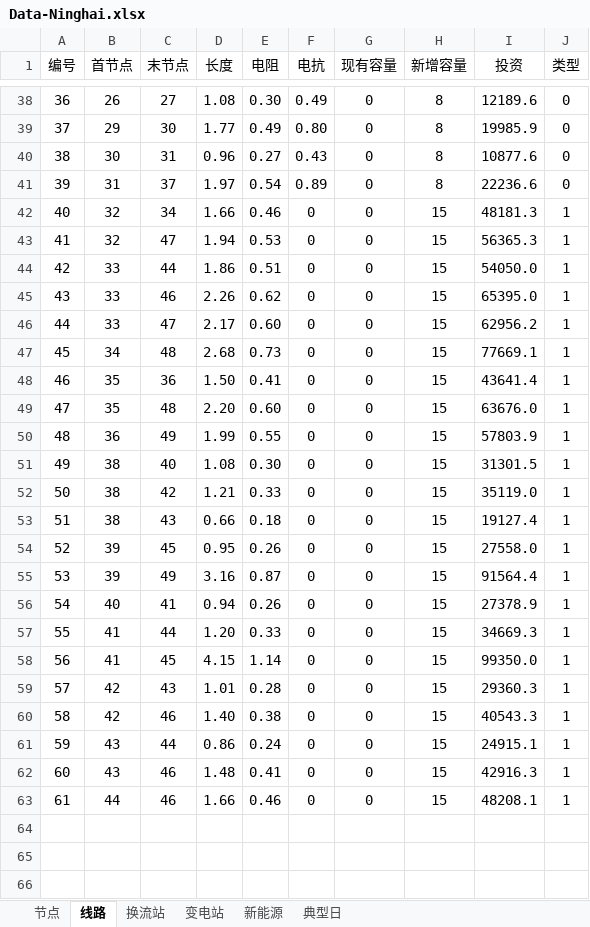
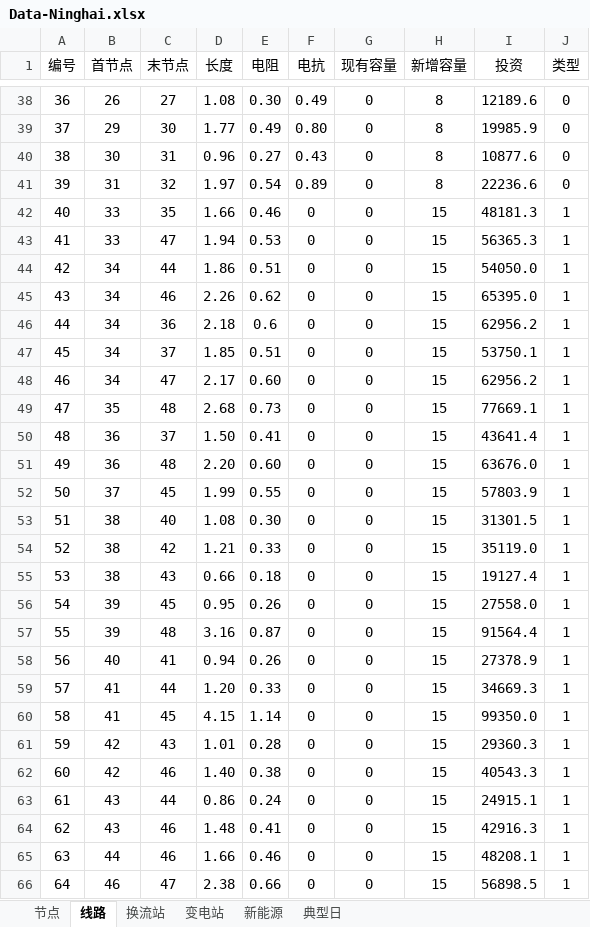
Before and after one commit to pengxiang-liu/benders-decomposition-in-power-system, an Excel workbook: data/Data-Ninghai.xlsx, sheet 线路, drawn as a sheet; only a part is shown, gaps mark what is left out; values as stored, in another font and other column widths than the file's, no borders; addresses are those after the commit; the diff names each change by its address in the sheet, - before the commit and + after, or states it on an @@ line.

```diff
--- a/data/Data-Ninghai.xlsx (sheet 线路)
+++ b/data/Data-Ninghai.xlsx (sheet 线路)
-C41 (末节点): 37
+C41 (末节点): 32
-B42:B43 (首节点): 32
+B42:B43 (首节点): 33
-C42 (末节点): 34
+C42 (末节点): 35
-B44:B45 (首节点): 33
+B44:B45 (首节点): 34
+row 46: 44 | 34 | 36 | 2.18 | 0.6 | 0 | 0 | 15 | 62956.2 | 1
+row 47: 45 | 34 | 37 | 1.85 | 0.51 | 0 | 0 | 15 | 53750.1 | 1
@@ column A (编号) renumbered between rows 48 and 65 @@
-B48 (首节点): 33
+B48 (首节点): 34
-B49 (首节点): 34
+B49 (首节点): 35
-B50:B51 (首节点): 35
+B50:B51 (首节点): 36
-C50 (末节点): 36
+C50 (末节点): 37
-B52 (首节点): 36
+B52 (首节点): 37
-C52 (末节点): 49
+C52 (末节点): 45
-C57 (末节点): 49
+C57 (末节点): 48
+row 66: 64 | 46 | 47 | 2.38 | 0.66 | 0 | 0 | 15 | 56898.5 | 1
```
Also changed, not shown: sheet 节点, sheet 新能源, sheet 换流站.
